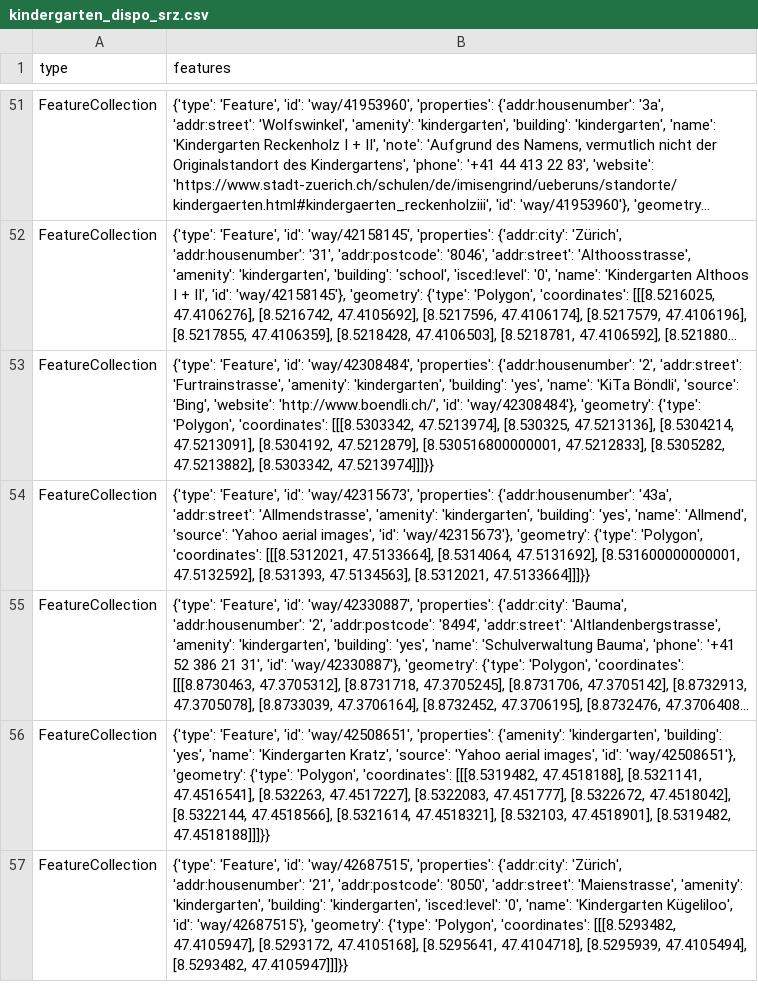
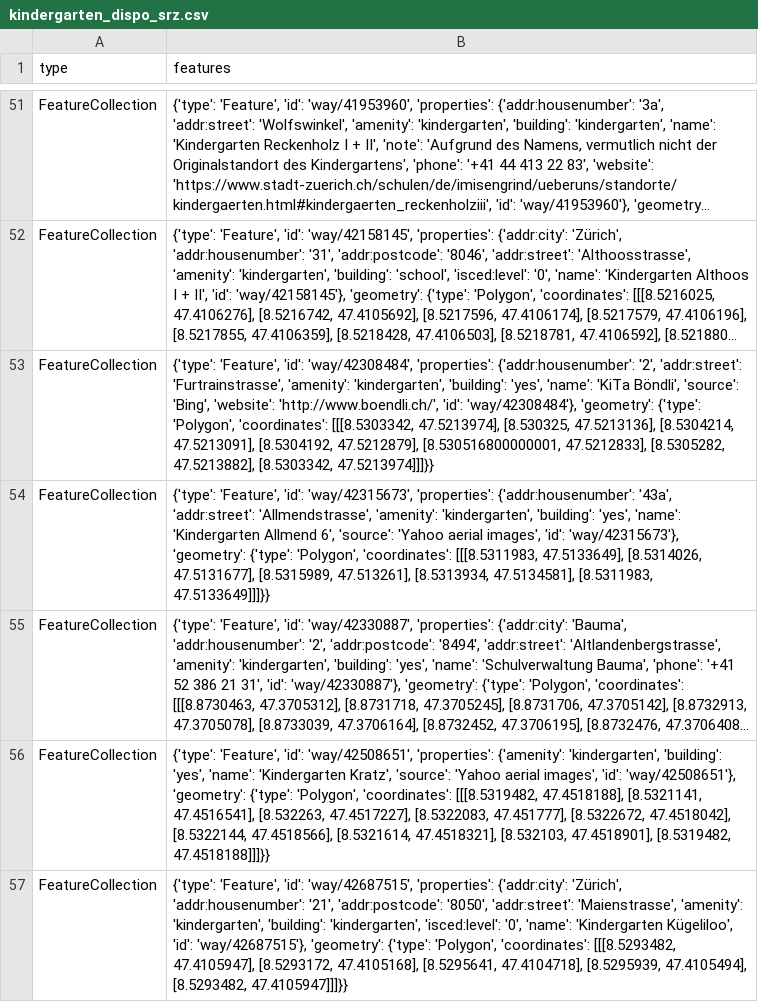
Before and after one commit to chnuessli/elz-data, a CSV file: data/csv/kindergarten/kindergarten_dispo_srz.csv, drawn as a sheet; only a part is shown, gaps mark what is left out; long unchanged cells end in …; the diff covers the shown part only; the diff names each change by its address in the sheet, - before the commit and + after, or states it on an @@ line.

```diff
--- a/data/csv/kindergarten/kindergarten_dispo_srz.csv
+++ b/data/csv/kindergarten/kindergarten_dispo_srz.csv
-B54 (features): …'yes', 'name': 'Allmend', 'source': 'Yahoo aerial images', 'id': 'way/42315673'}, 'geometry': {'type': 'Polygon', 'coordinates': [[[8.5312021, 47.5133664], [8.5314064, 47.5131692], [8.531600000000001, 47.5132592], [8.531393, 47.5134563], [8.5312021, 47.5133664]]]}}
+B54 (features): …'yes', 'name': 'Kindergarten Allmend 6', 'source': 'Yahoo aerial images', 'id': 'way/42315673'}, 'geometry': {'type': 'Polygon', 'coordinates': [[[8.5311983, 47.5133649], [8.5314026, 47.5131677], [8.5315989, 47.513261], [8.5313934, 47.5134581], [8.5311983, 47.5133649]]]}}
```
Also changed, not shown: 6 added rows, 2 removed rows and 5 edited cells elsewhere in this file, data/csv/facilities/hospital/hospital_dispo_srz.csv, data/csv/facilities/hospital/hospital_kt_zh.csv, 7 other files.
